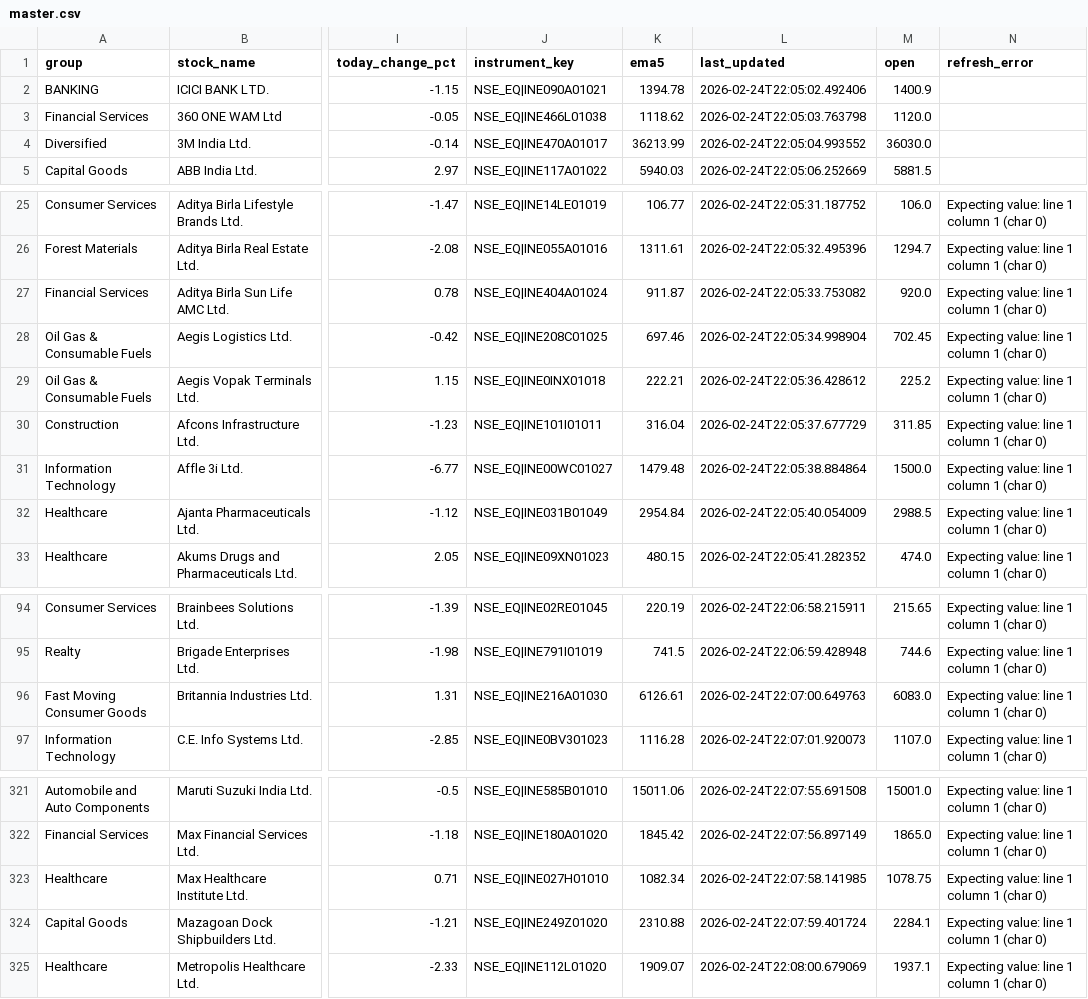
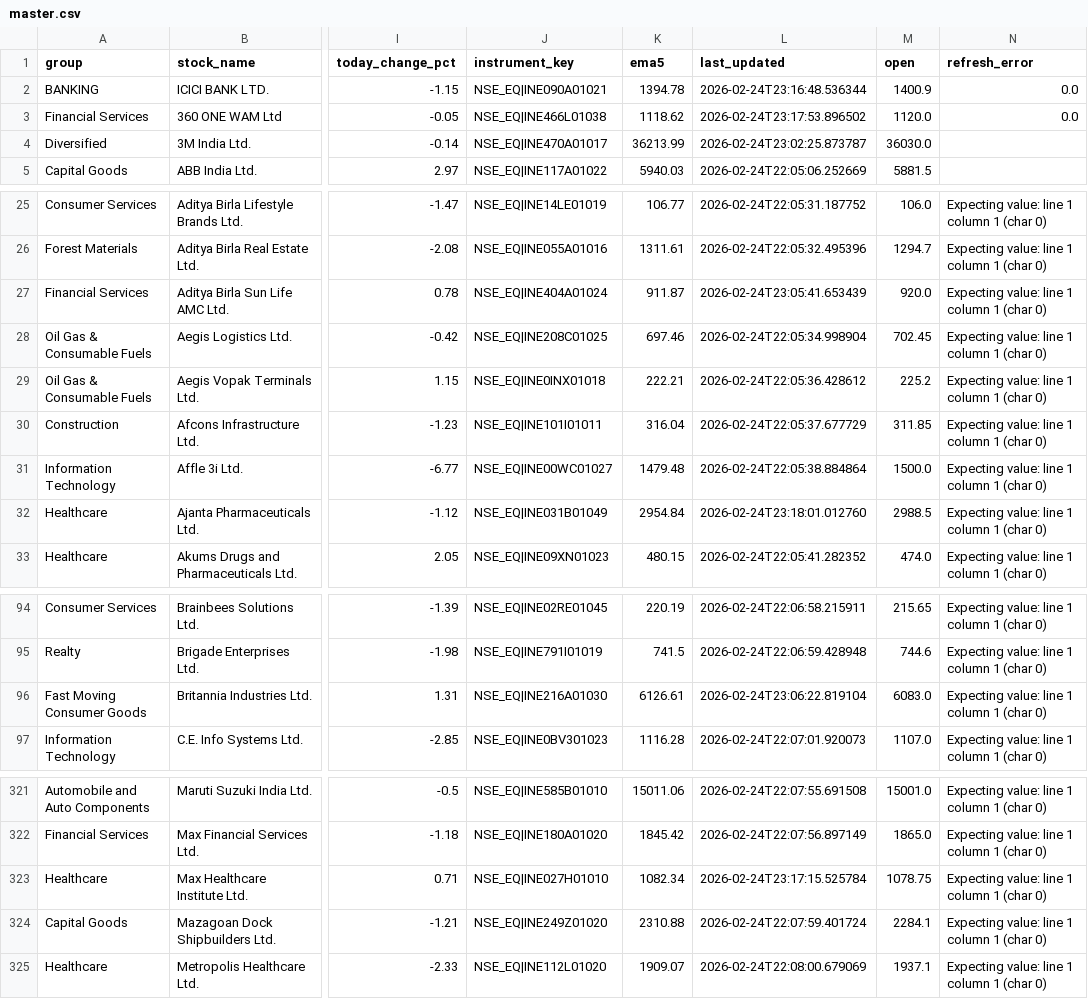
Before and after one commit to anuraggoyal1/stock-screener, a CSV file: data/master.csv, drawn as a sheet; only a part is shown, gaps mark what is left out; the diff names each change by its address in the sheet, - before the commit and + after, or states it on an @@ line.

```diff
--- a/data/master.csv
+++ b/data/master.csv
-L2 (last_updated): 2026-02-24T22:05:02.492406
+L2 (last_updated): 2026-02-24T23:16:48.536344
-N2:N3 (refresh_error): (empty)
+N2:N3 (refresh_error): 0.0
-L3 (last_updated): 2026-02-24T22:05:03.763798
+L3 (last_updated): 2026-02-24T23:17:53.896502
-L4 (last_updated): 2026-02-24T22:05:04.993552
+L4 (last_updated): 2026-02-24T23:02:25.873787
-L27 (last_updated): 2026-02-24T22:05:33.753082
+L27 (last_updated): 2026-02-24T23:05:41.653439
-L32 (last_updated): 2026-02-24T22:05:40.054009
+L32 (last_updated): 2026-02-24T23:18:01.012760
-L96 (last_updated): 2026-02-24T22:07:00.649763
+L96 (last_updated): 2026-02-24T23:06:22.819104
-L323 (last_updated): 2026-02-24T22:07:58.141985
+L323 (last_updated): 2026-02-24T23:17:15.525784
```
Also changed, not shown: 10 other files.
